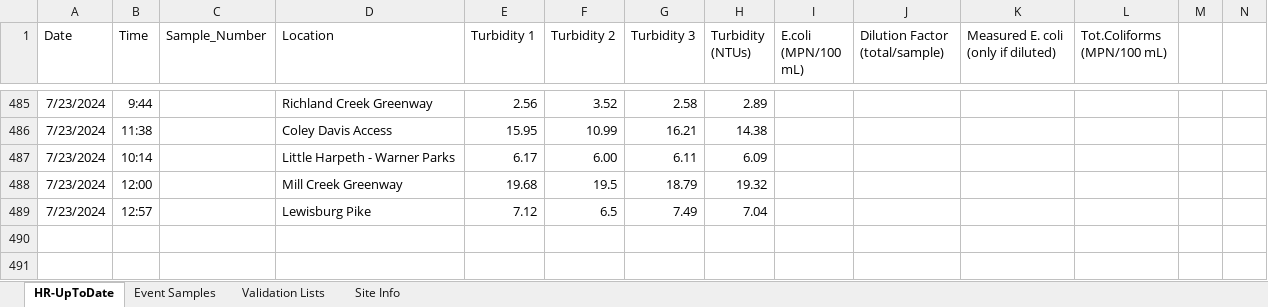
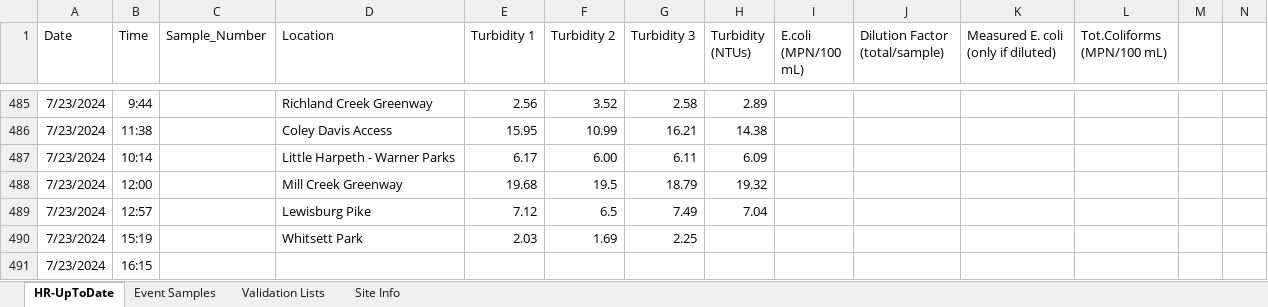
Before and after one commit to rjwood11/Water_Watch_Prototype, an Excel workbook: HR-UpToDate.xlsx, sheet HR-UpToDate, drawn as a sheet; only a part is shown, gaps mark what is left out; values as stored, in another font and other column widths than the file's, no borders; rows hold the shown columns only; the diff names each change by its address in the sheet, - before the commit and + after, or states it on an @@ line.

```diff
--- a/HR-UpToDate.xlsx (sheet HR-UpToDate)
+++ b/HR-UpToDate.xlsx (sheet HR-UpToDate)
+row 490: 7/23/2024 | 15:19 |  | Whitsett Park | 2.03 | 1.69 | 2.25
+row 491: 7/23/2024 | 16:15
```
Also changed, not shown: sheet Validation Lists, 3 other files.
